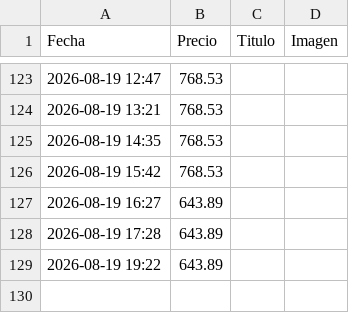
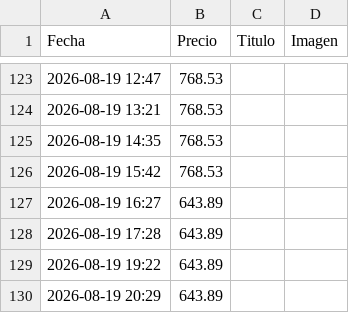
Before and after one commit to YoEl002/rastreador-precios, a CSV file: historial_precios.csv, drawn as a sheet; only a part is shown, gaps mark what is left out.

```diff
--- a/historial_precios.csv
+++ b/historial_precios.csv
@@ -129 +129,2 @@ Fecha,Precio,Titulo,Imagen
 2026-08-19 19:22,643.89,,
+2026-08-19 20:29,643.89,,
```
Also changed, not shown: 1 other file.
